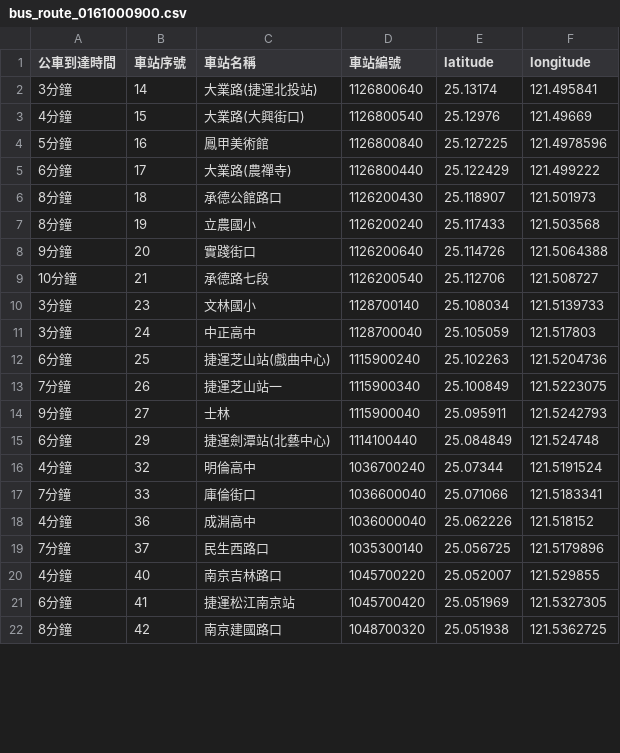
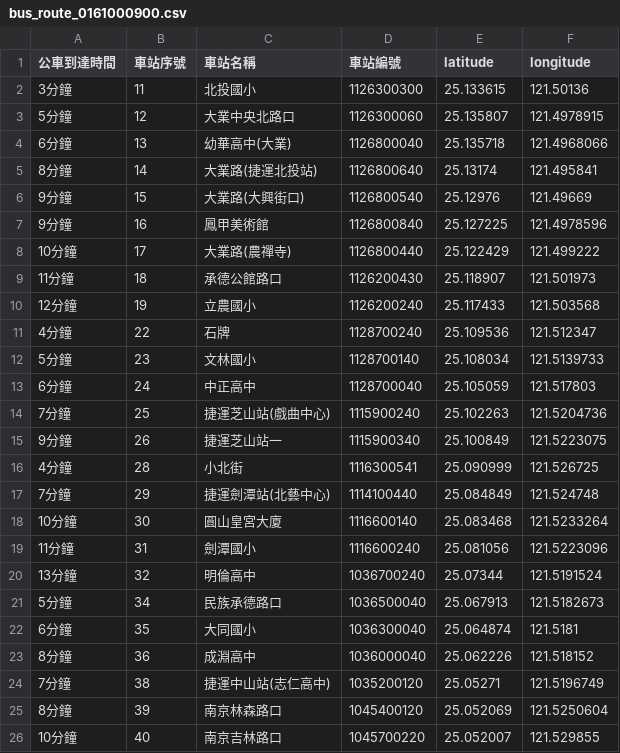
Before and after one commit to XIXI20021204/cycu_oop_1132_11022143, a CSV file: data/bus_route_0161000900.csv, drawn as a sheet; only a part is shown; the diff covers the shown part only.

```diff
--- a/data/bus_route_0161000900.csv
+++ b/data/bus_route_0161000900.csv
@@ -1,22 +1,26 @@
 公車到達時間,車站序號,車站名稱,車站編號,latitude,longitude
-3分鐘,14,大業路(捷運北投站),1126800640,25.13174,121.495841
-4分鐘,15,大業路(大興街口),1126800540,25.12976,121.49669
-5分鐘,16,鳳甲美術館,1126800840,25.127225,121.4978596
-6分鐘,17,大業路(農禪寺),1126800440,25.122429,121.499222
-8分鐘,18,承德公館路口,1126200430,25.118907,121.501973
-8分鐘,19,立農國小,1126200240,25.117433,121.503568
-9分鐘,20,實踐街口,1126200640,25.114726,121.5064388
-10分鐘,21,承德路七段,1126200540,25.112706,121.508727
-3分鐘,23,文林國小,1128700140,25.108034,121.5139733
-3分鐘,24,中正高中,1128700040,25.105059,121.517803
-6分鐘,25,捷運芝山站(戲曲中心),1115900240,25.102263,121.5204736
-7分鐘,26,捷運芝山站一,1115900340,25.100849,121.5223075
-9分鐘,27,士林,1115900040,25.095911,121.5242793
-6分鐘,29,捷運劍潭站(北藝中心),1114100440,25.084849,121.524748
-4分鐘,32,明倫高中,1036700240,25.07344,121.5191524
-7分鐘,33,庫倫街口,1036600040,25.071066,121.5183341
-4分鐘,36,成淵高中,1036000040,25.062226,121.518152
-7分鐘,37,民生西路口,1035300140,25.056725,121.5179896
-4分鐘,40,南京吉林路口,1045700220,25.052007,121.529855
-6分鐘,41,捷運松江南京站,1045700420,25.051969,121.5327305
-8分鐘,42,南京建國路口,1048700320,25.051938,121.5362725
+3分鐘,11,北投國小,1126300300,25.133615,121.50136
+5分鐘,12,大業中央北路口,1126300060,25.135807,121.4978915
+6分鐘,13,幼華高中(大業),1126800040,25.135718,121.4968066
+8分鐘,14,大業路(捷運北投站),1126800640,25.13174,121.495841
+9分鐘,15,大業路(大興街口),1126800540,25.12976,121.49669
+9分鐘,16,鳳甲美術館,1126800840,25.127225,121.4978596
+10分鐘,17,大業路(農禪寺),1126800440,25.122429,121.499222
+11分鐘,18,承德公館路口,1126200430,25.118907,121.501973
+12分鐘,19,立農國小,1126200240,25.117433,121.503568
+4分鐘,22,石牌,1128700240,25.109536,121.512347
+5分鐘,23,文林國小,1128700140,25.108034,121.5139733
+6分鐘,24,中正高中,1128700040,25.105059,121.517803
+7分鐘,25,捷運芝山站(戲曲中心),1115900240,25.102263,121.5204736
+9分鐘,26,捷運芝山站一,1115900340,25.100849,121.5223075
+4分鐘,28,小北街,1116300541,25.090999,121.526725
+7分鐘,29,捷運劍潭站(北藝中心),1114100440,25.084849,121.524748
+10分鐘,30,圓山皇宮大廈,1116600140,25.083468,121.5233264
+11分鐘,31,劍潭國小,1116600240,25.081056,121.5223096
+13分鐘,32,明倫高中,1036700240,25.07344,121.5191524
+5分鐘,34,民族承德路口,1036500040,25.067913,121.5182673
+6分鐘,35,大同國小,1036300040,25.064874,121.5181
+8分鐘,36,成淵高中,1036000040,25.062226,121.518152
+7分鐘,38,捷運中山站(志仁高中),1035200120,25.05271,121.5196749
+8分鐘,39,南京林森路口,1045400120,25.052069,121.5250604
+10分鐘,40,南京吉林路口,1045700220,25.052007,121.529855
```
Also changed, not shown: 3 added rows, 4 removed rows and 10 edited cells elsewhere in this file, 12 other files.
